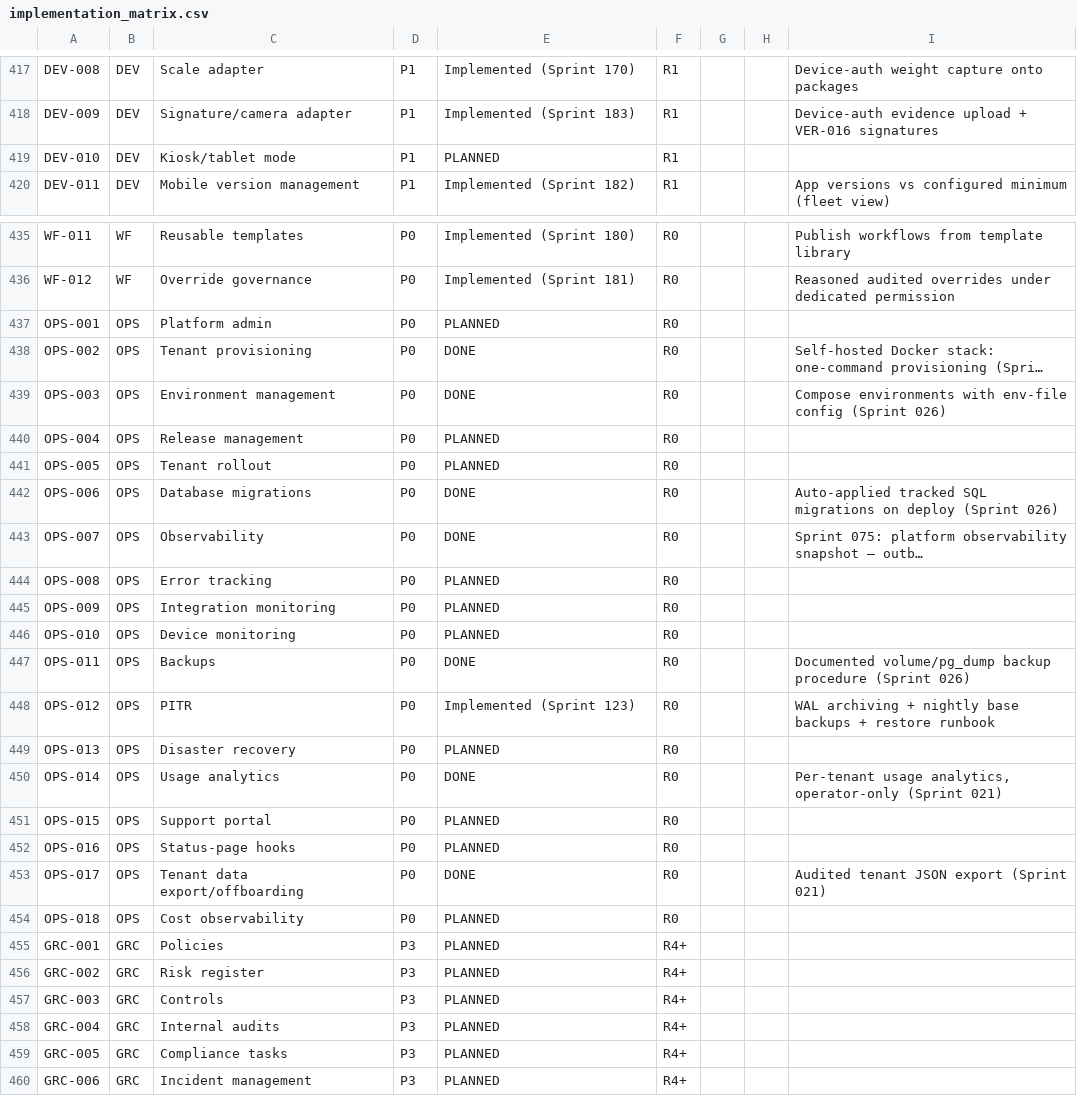
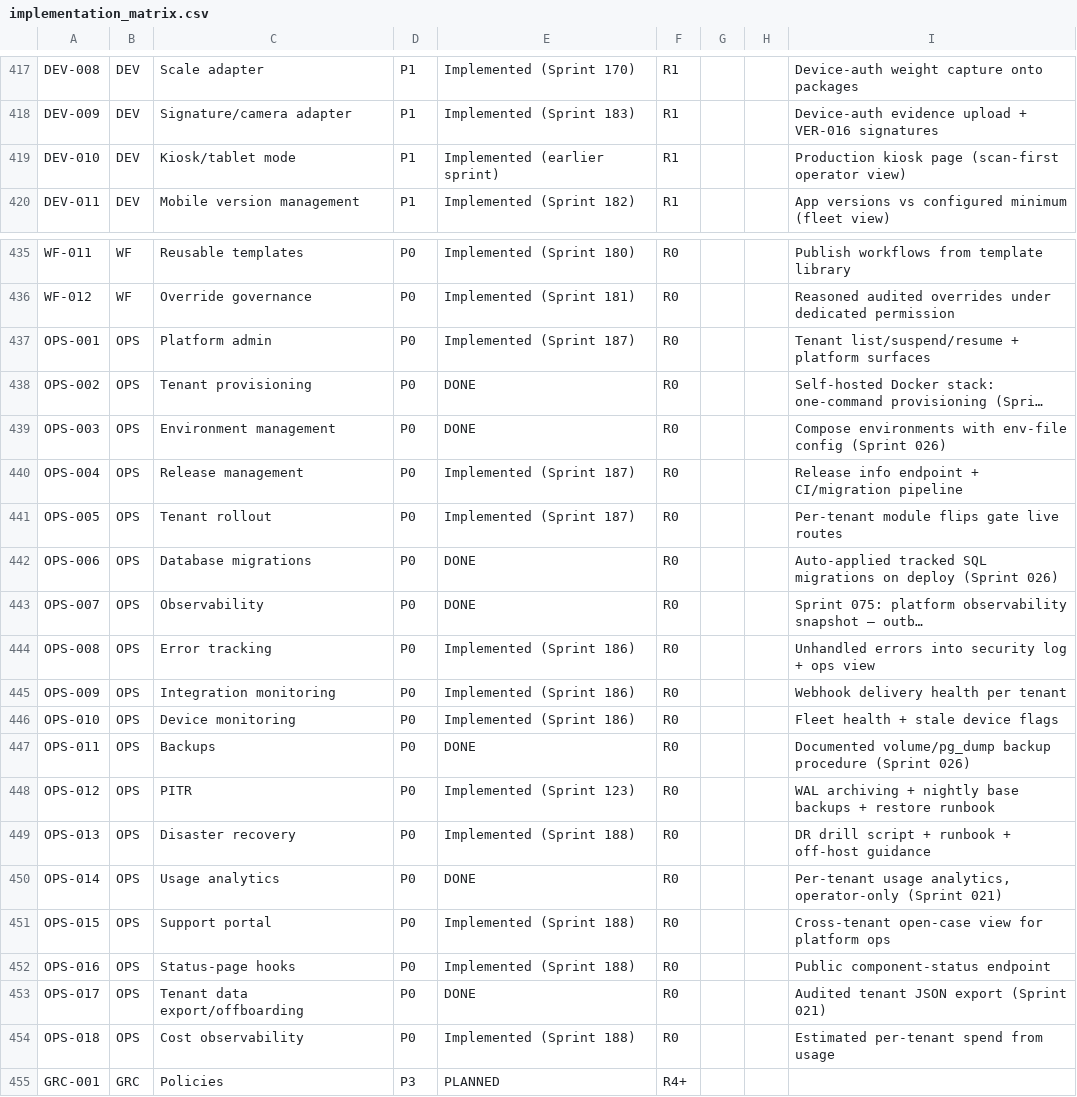
Before and after one commit to kenanbuss-sys/nexora, a CSV file: specs/implementation_matrix.csv, drawn as a sheet; only a part is shown, gaps mark what is left out; the shorter side is filled out with more unchanged rows; long unchanged cells end in …; the diff names each change by its address in the sheet, - before the commit and + after, or states it on an @@ line.

```diff
--- a/specs/implementation_matrix.csv
+++ b/specs/implementation_matrix.csv
-E419: PLANNED
+E419: Implemented (earlier sprint)
-I419: (empty)
+I419: Production kiosk page (scan-first operator view)
-E437: PLANNED
+E437: Implemented (Sprint 187)
-I437: (empty)
+I437: Tenant list/suspend/resume + platform surfaces
-E440:E441: PLANNED
+E440:E441: Implemented (Sprint 187)
-I440: (empty)
+I440: Release info endpoint + CI/migration pipeline
-I441: (empty)
+I441: Per-tenant module flips gate live routes
-E444:E446: PLANNED
+E444:E446: Implemented (Sprint 186)
-I444: (empty)
+I444: Unhandled errors into security log + ops view
-I445: (empty)
+I445: Webhook delivery health per tenant
-I446: (empty)
+I446: Fleet health + stale device flags
-E449: PLANNED
+E449: Implemented (Sprint 188)
-I449: (empty)
+I449: DR drill script + runbook + off-host guidance
-E451:E452: PLANNED
+E451:E452: Implemented (Sprint 188)
-I451: (empty)
+I451: Cross-tenant open-case view for platform ops
-I452: (empty)
+I452: Public component-status endpoint
-E454: PLANNED
+E454: Implemented (Sprint 188)
-I454: (empty)
+I454: Estimated per-tenant spend from usage
```
